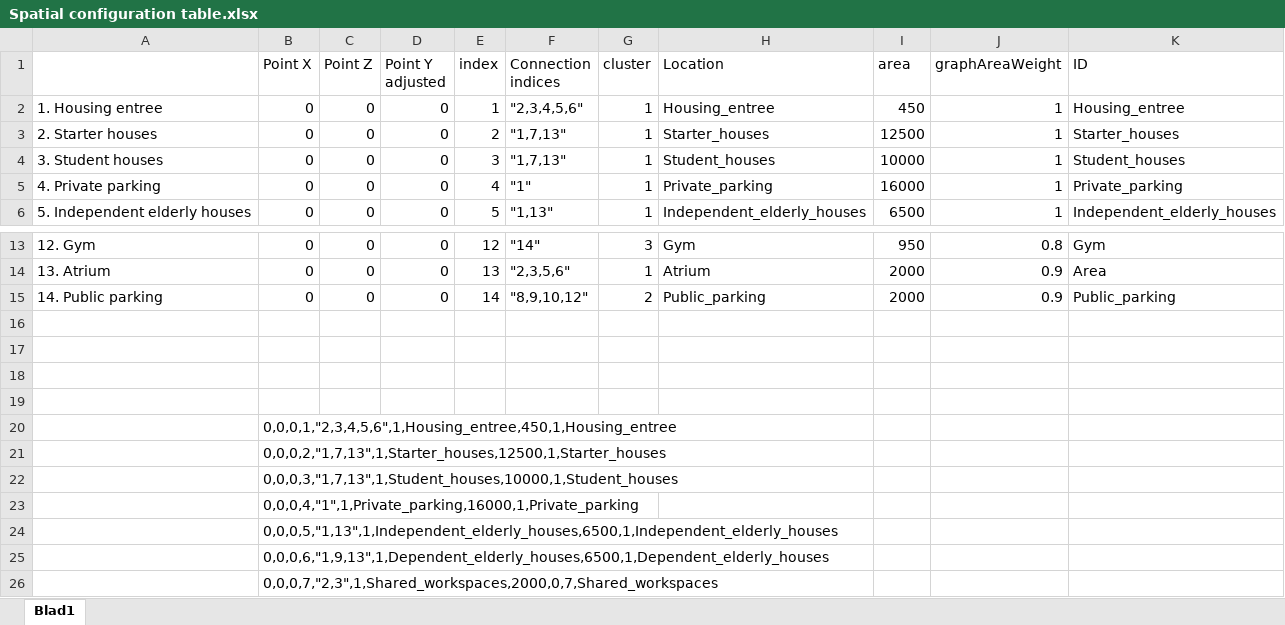
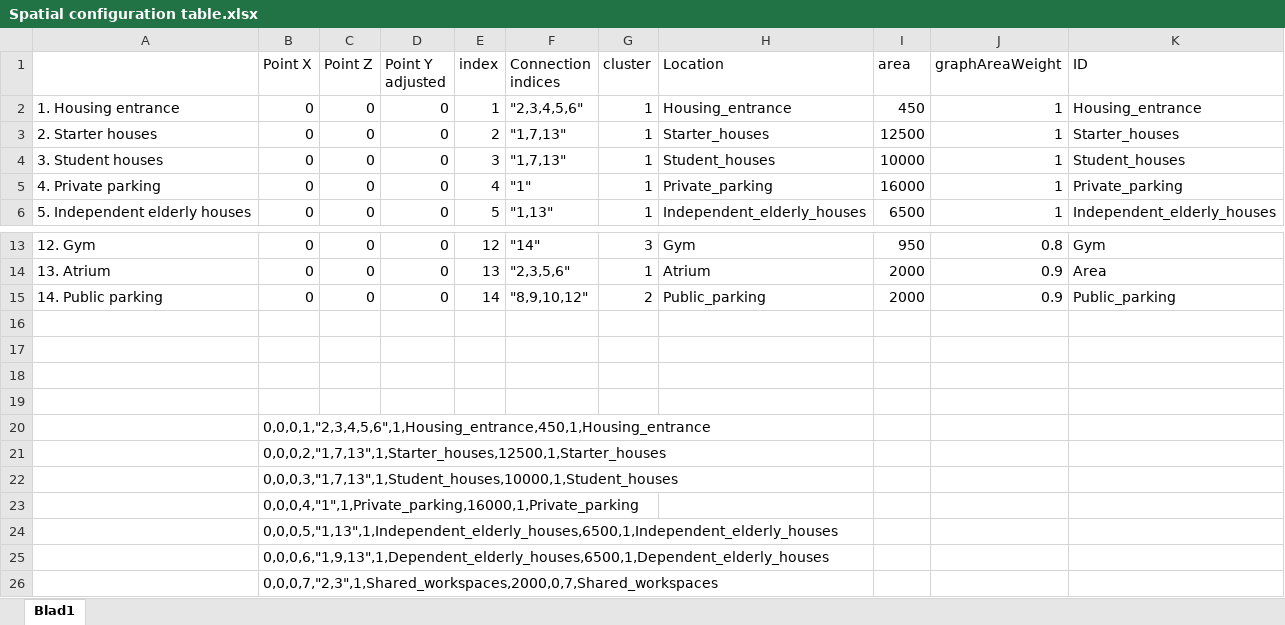
Before and after one commit to gfmdenhollande/CDS-Project, an Excel workbook: documentation/Spatial configuration table.xlsx, sheet Blad1, drawn as a sheet; only a part is shown, gaps mark what is left out; values as stored, in another font and other column widths than the file's, no borders; the diff names each change by its address in the sheet, - before the commit and + after, or states it on an @@ line.

Commit message:
entree verandered naar entrance

```diff
--- a/documentation/Spatial configuration table.xlsx (sheet Blad1)
+++ b/documentation/Spatial configuration table.xlsx (sheet Blad1)
-A2: 1. Housing entree
+A2: 1. Housing entrance
-H2 (Location): Housing_entree
+H2 (Location): Housing_entrance
-K2 (ID): Housing_entree
+K2 (ID): Housing_entrance
-B20 (Point X): 0,0,0,1,"2,3,4,5,6",1,Housing_entree,450,1,Housing_entree
+B20 (Point X): 0,0,0,1,"2,3,4,5,6",1,Housing_entrance,450,1,Housing_entrance
```
Also changed, not shown: documentation/Activity Relationship table.xlsx.
